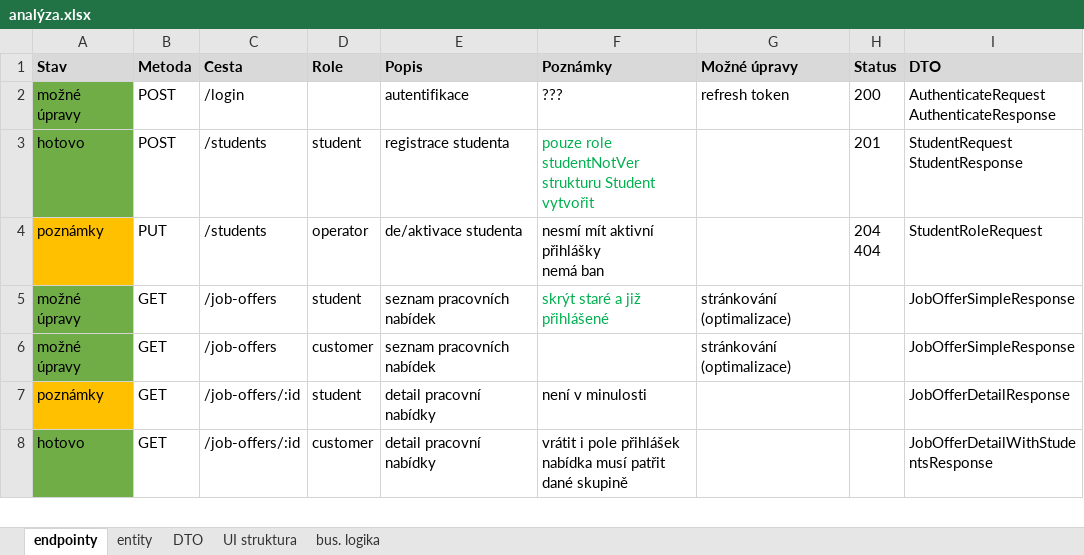
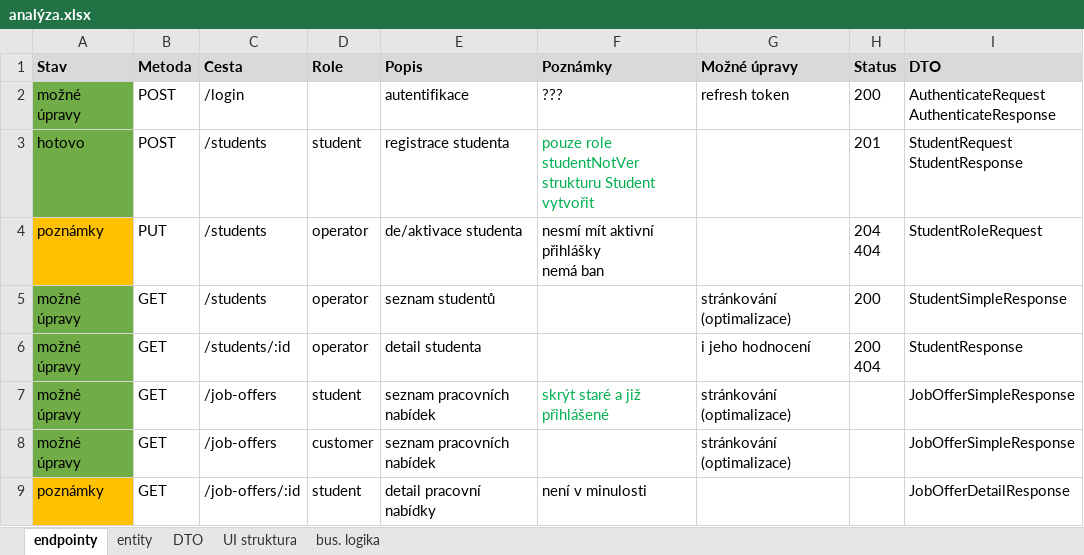
Before and after one commit to hroudaadam/studentby, an Excel workbook: analýza.xlsx, sheet endpointy, drawn as a sheet; only a part is shown; the shorter side is filled out with more unchanged rows; values as stored, in another font and other column widths than the file's, no borders; ↵ is a line break in a cell; the diff names each change by its address in the sheet, - before the commit and + after, or states it on an @@ line.

Commit message:
students

```diff
--- a/analýza.xlsx (sheet endpointy)
+++ b/analýza.xlsx (sheet endpointy)
+row 5: možné úpravy | GET | /students | operator | seznam studentů |  | stránkování (optimalizace) | 200 | StudentSimpleResponse
+row 6: možné úpravy | GET | /students/:id | operator | detail studenta |  | i jeho hodnocení | 200 ↵ 404 | StudentResponse
```
Also changed, not shown: 10 other files.
